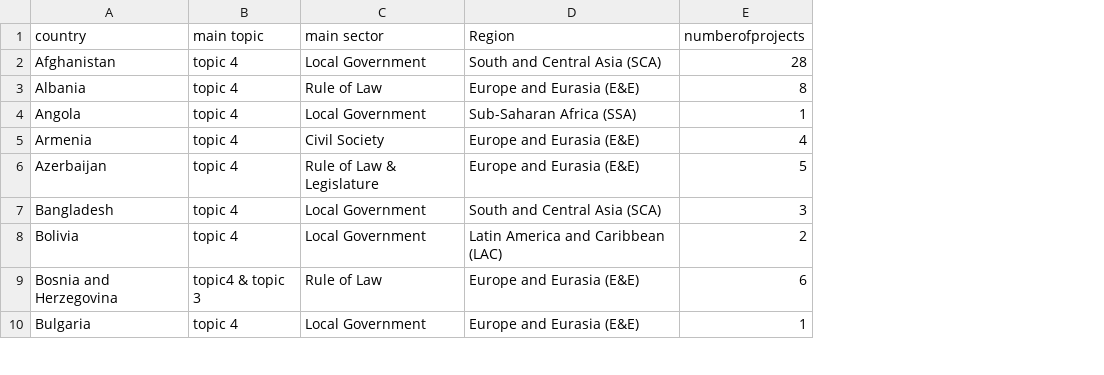
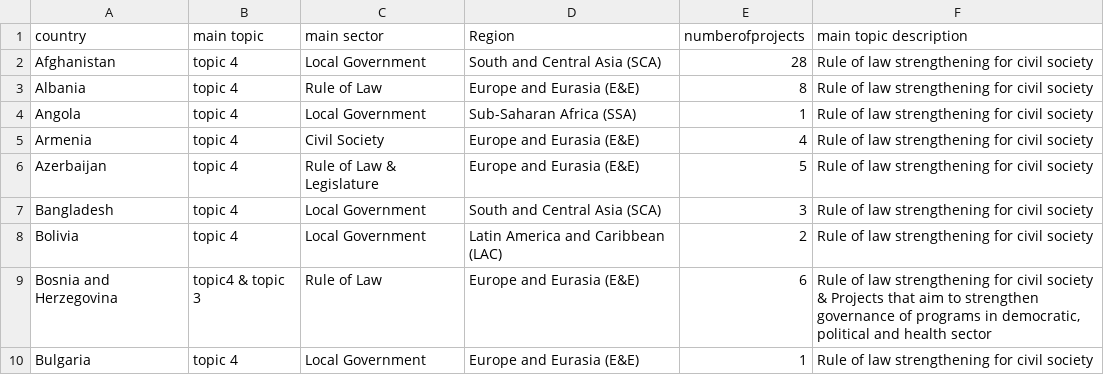
Before and after one commit to vvibhu1/Anti-Corruption, a CSV file: Tableau/topic&sector.csv, drawn as a sheet; only a part is shown; the diff names each change by its address in the sheet, - before the commit and + after, or states it on an @@ line.

Commit message:
Add files via upload

```diff
--- a/Tableau/topic&sector.csv
+++ b/Tableau/topic&sector.csv
+column F (main topic description), rows 2-10: Rule of law strengthening for civil society | Rule of law strengthening for civil society | Rule of law strengthening for civil society | Rule of law strengthening for civil society | Rule of law strengthening for civil society | Rule of law strengthening for civil society | Rule of law strengthening for civil society | Rule of law strengthening for civil society & Projects that aim to strengthen governance of programs in democratic, political and health sector | Rule of law strengthening for civil society
```
